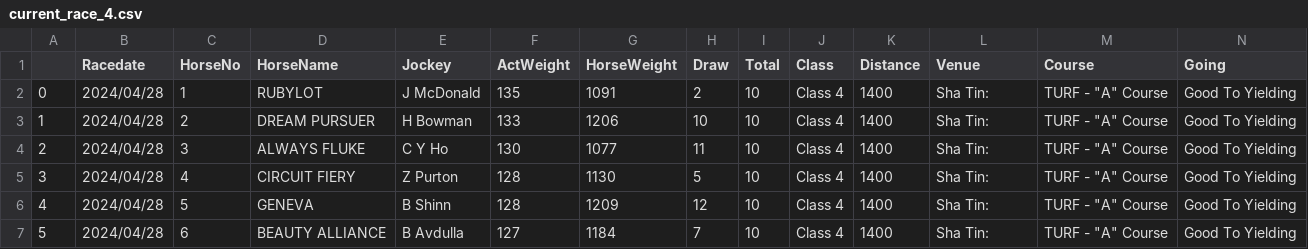
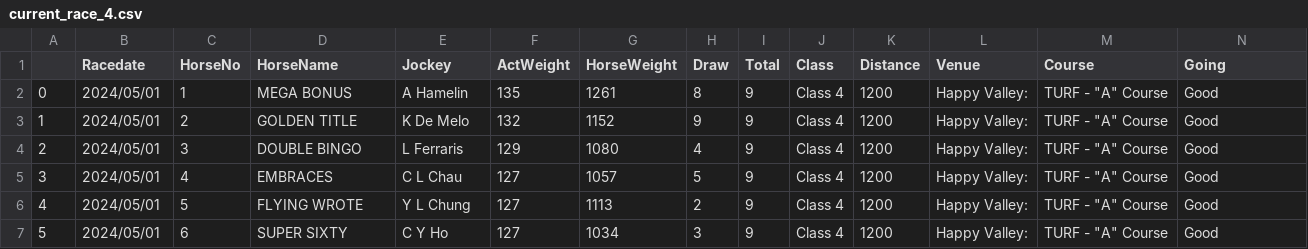
Before and after one commit to monkeynyp/horsegame, a CSV file: racecard/data/current_race_4.csv, drawn as a sheet; only a part is shown; the diff covers the shown part only.

```diff
--- a/racecard/data/current_race_4.csv
+++ b/racecard/data/current_race_4.csv
@@ -1,7 +1,7 @@
 ,Racedate,HorseNo,HorseName,Jockey,ActWeight,HorseWeight,Draw,Total,Class,Distance,Venue,Course,Going
-0,2024/04/28,1,RUBYLOT,J McDonald,135,1091,2,10,Class 4,1400,Sha Tin:,"TURF - ""A"" Course",Good To Yielding
-1,2024/04/28,2,DREAM PURSUER,H Bowman,133,1206,10,10,Class 4,1400,Sha Tin:,"TURF - ""A"" Course",Good To Yielding
-2,2024/04/28,3,ALWAYS FLUKE,C Y Ho,130,1077,11,10,Class 4,1400,Sha Tin:,"TURF - ""A"" Course",Good To Yielding
-3,2024/04/28,4,CIRCUIT FIERY,Z Purton,128,1130,5,10,Class 4,1400,Sha Tin:,"TURF - ""A"" Course",Good To Yielding
-4,2024/04/28,5,GENEVA,B Shinn,128,1209,12,10,Class 4,1400,Sha Tin:,"TURF - ""A"" Course",Good To Yielding
-5,2024/04/28,6,BEAUTY ALLIANCE,B Avdulla,127,1184,7,10,Class 4,1400,Sha Tin:,"TURF - ""A"" Course",Good To Yielding
+0,2024/05/01,1,MEGA BONUS,A Hamelin,135,1261,8,9,Class 4,1200,Happy Valley:,"TURF - ""A"" Course",Good
+1,2024/05/01,2,GOLDEN TITLE,K De Melo,132,1152,9,9,Class 4,1200,Happy Valley:,"TURF - ""A"" Course",Good
+2,2024/05/01,3,DOUBLE BINGO,L Ferraris,129,1080,4,9,Class 4,1200,Happy Valley:,"TURF - ""A"" Course",Good
+3,2024/05/01,4,EMBRACES,C L Chau,127,1057,5,9,Class 4,1200,Happy Valley:,"TURF - ""A"" Course",Good
+4,2024/05/01,5,FLYING WROTE,Y L Chung,127,1113,2,9,Class 4,1200,Happy Valley:,"TURF - ""A"" Course",Good
+5,2024/05/01,6,SUPER SIXTY,C Y Ho,127,1034,3,9,Class 4,1200,Happy Valley:,"TURF - ""A"" Course",Good
```
Also changed, not shown: 2 removed rows and 59 edited cells elsewhere in this file, racecard/data/current_race_1.csv, racecard/data/current_race_3.csv, 48 other files.
